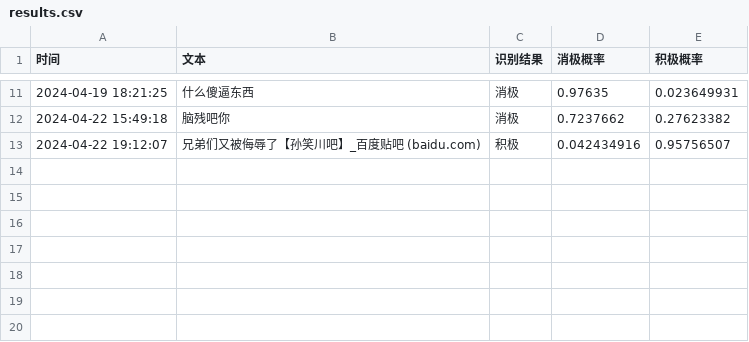
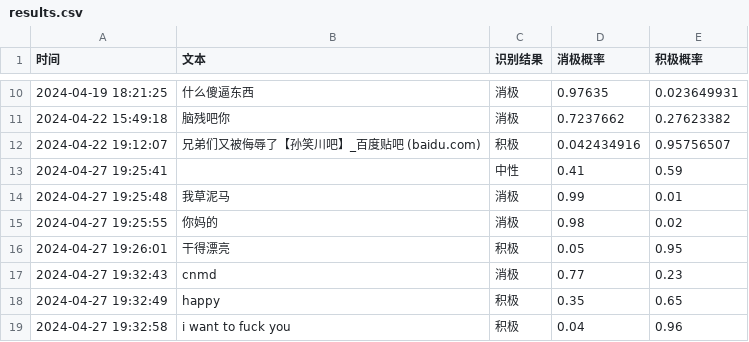
Before and after one commit to iaouihou/Emotion_analysis-LSTM, a CSV file: results/results.csv, drawn as a sheet; only a part is shown, gaps mark what is left out; the diff covers the shown part only.

```diff
--- a/results/results.csv
+++ b/results/results.csv
@@ -28 +12,8 @@
 2024-04-22 19:12:07,兄弟们又被侮辱了【孙笑川吧】_百度贴吧 (baidu.com),积极,0.042434916,0.95756507
+2024-04-27 19:25:41,,中性,0.41,0.59
+2024-04-27 19:25:48,我草泥马,消极,0.99,0.01
+2024-04-27 19:25:55,你妈的,消极,0.98,0.02
+2024-04-27 19:26:01,干得漂亮,积极,0.05,0.95
+2024-04-27 19:32:43,cnmd,消极,0.77,0.23
+2024-04-27 19:32:49,happy,积极,0.35,0.65
+2024-04-27 19:32:58,i want to fuck you,积极,0.04,0.96
```
Also changed, not shown: 7 added rows and 1 removed row elsewhere in this file, 36 other files.
